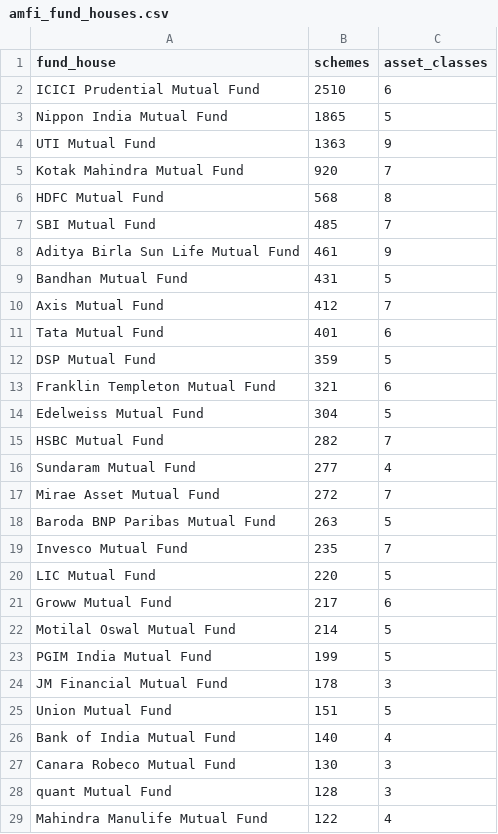
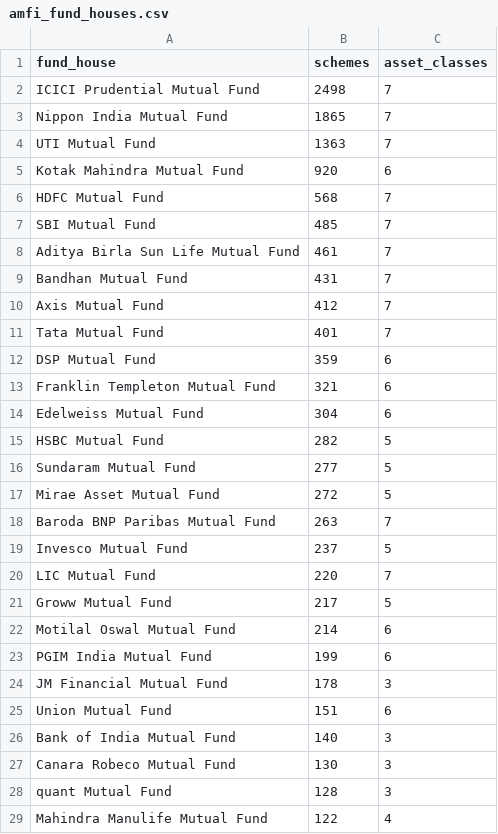
Before and after one commit to DogInfantry/india-fs-pulse, a CSV file: data-pipeline/data/processed/amfi_fund_houses.csv, drawn as a sheet; only a part is shown; the diff covers the shown part only.

```diff
--- a/data-pipeline/data/processed/amfi_fund_houses.csv
+++ b/data-pipeline/data/processed/amfi_fund_houses.csv
@@ -1,27 +1,27 @@
 fund_house,schemes,asset_classes
-ICICI Prudential Mutual Fund,2510,6
-Nippon India Mutual Fund,1865,5
-UTI Mutual Fund,1363,9
-Kotak Mahindra Mutual Fund,920,7
-HDFC Mutual Fund,568,8
+ICICI Prudential Mutual Fund,2498,7
+Nippon India Mutual Fund,1865,7
+UTI Mutual Fund,1363,7
+Kotak Mahindra Mutual Fund,920,6
+HDFC Mutual Fund,568,7
 SBI Mutual Fund,485,7
-Aditya Birla Sun Life Mutual Fund,461,9
-Bandhan Mutual Fund,431,5
+Aditya Birla Sun Life Mutual Fund,461,7
+Bandhan Mutual Fund,431,7
 Axis Mutual Fund,412,7
-Tata Mutual Fund,401,6
-DSP Mutual Fund,359,5
+Tata Mutual Fund,401,7
+DSP Mutual Fund,359,6
 Franklin Templeton Mutual Fund,321,6
-Edelweiss Mutual Fund,304,5
-HSBC Mutual Fund,282,7
-Sundaram Mutual Fund,277,4
-Mirae Asset Mutual Fund,272,7
-Baroda BNP Paribas Mutual Fund,263,5
-Invesco Mutual Fund,235,7
-LIC Mutual Fund,220,5
-Groww Mutual Fund,217,6
-Motilal Oswal Mutual Fund,214,5
-PGIM India Mutual Fund,199,5
+Edelweiss Mutual Fund,304,6
+HSBC Mutual Fund,282,5
+Sundaram Mutual Fund,277,5
+Mirae Asset Mutual Fund,272,5
+Baroda BNP Paribas Mutual Fund,263,7
+Invesco Mutual Fund,237,5
+LIC Mutual Fund,220,7
+Groww Mutual Fund,217,5
+Motilal Oswal Mutual Fund,214,6
+PGIM India Mutual Fund,199,6
 JM Financial Mutual Fund,178,3
-Union Mutual Fund,151,5
-Bank of India Mutual Fund,140,4
+Union Mutual Fund,151,6
+Bank of India Mutual Fund,140,3
 Canara Robeco Mutual Fund,130,3
```
Also changed, not shown: 2 added rows, 1 removed row, 1 moved row and 10 edited cells elsewhere in this file, data-pipeline/data/processed/worldbank_india.csv, 34 other files.
